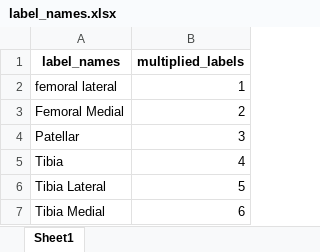
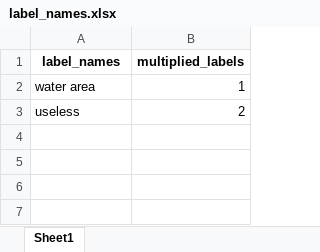
Before and after one commit to sumit-ai-ml/ZERO-YOLO, an Excel workbook: label_names.xlsx, sheet Sheet1, drawn as a sheet; values as stored, in another font and other column widths than the file's, no borders; the diff names each change by its address in the sheet, - before the commit and + after, or states it on an @@ line.

Commit message:
Add files via upload

```diff
--- a/label_names.xlsx (sheet Sheet1)
+++ b/label_names.xlsx (sheet Sheet1)
-A2 (label_names): femoral lateral
+A2 (label_names): water area
-A3 (label_names): Femoral Medial
+A3 (label_names): useless
-row 4: Patellar | 3
-row 5: Tibia | 4
-row 6: Tibia Lateral | 5
-row 7: Tibia Medial | 6
```
